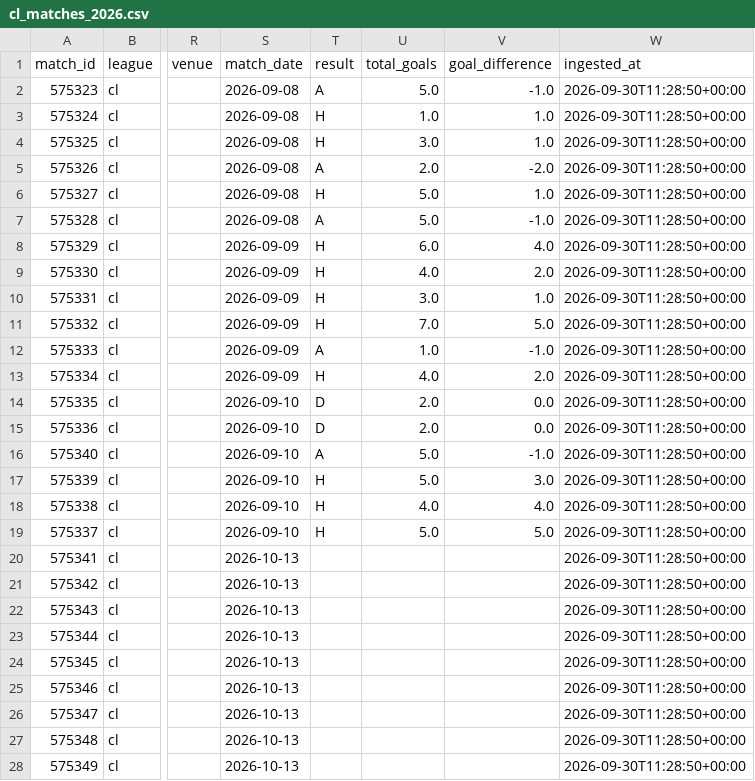
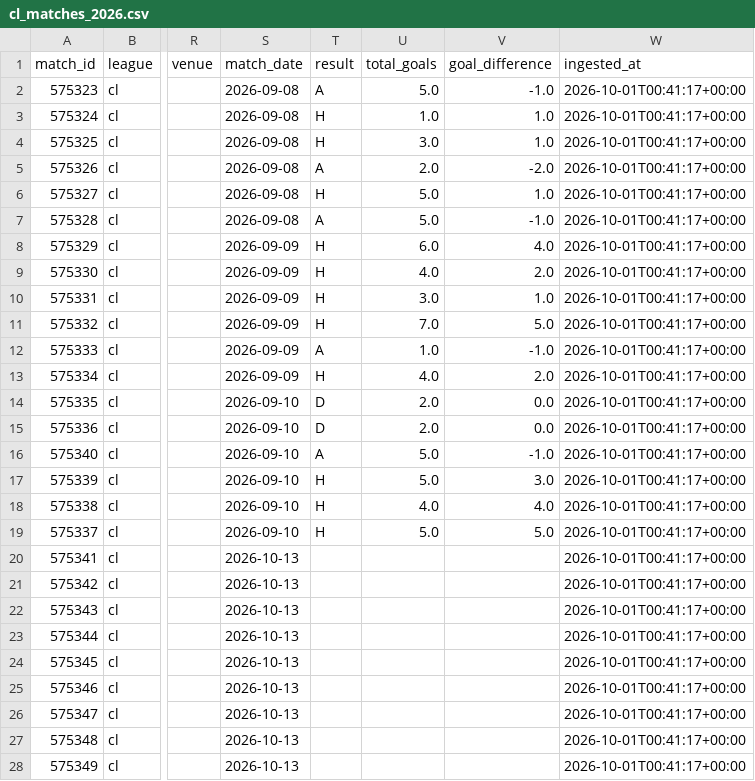
Before and after one commit to JuanAndresHS/pitchiq, a CSV file: data/processed/cl_matches_2026.csv, drawn as a sheet; only a part is shown, gaps mark what is left out; the diff covers the shown part only; the diff names each change by its address in the sheet, - before the commit and + after, or states it on an @@ line.

```diff
--- a/data/processed/cl_matches_2026.csv
+++ b/data/processed/cl_matches_2026.csv
-W2:W28 (ingested_at): 2026-09-30T11:28:50+00:00
+W2:W28 (ingested_at): 2026-10-01T00:41:17+00:00
```
Also changed, not shown: 117 edited cells elsewhere in this file, data/processed/bl1_matches_2026.csv, data/processed/ded_matches_2026.csv, 26 other files.
